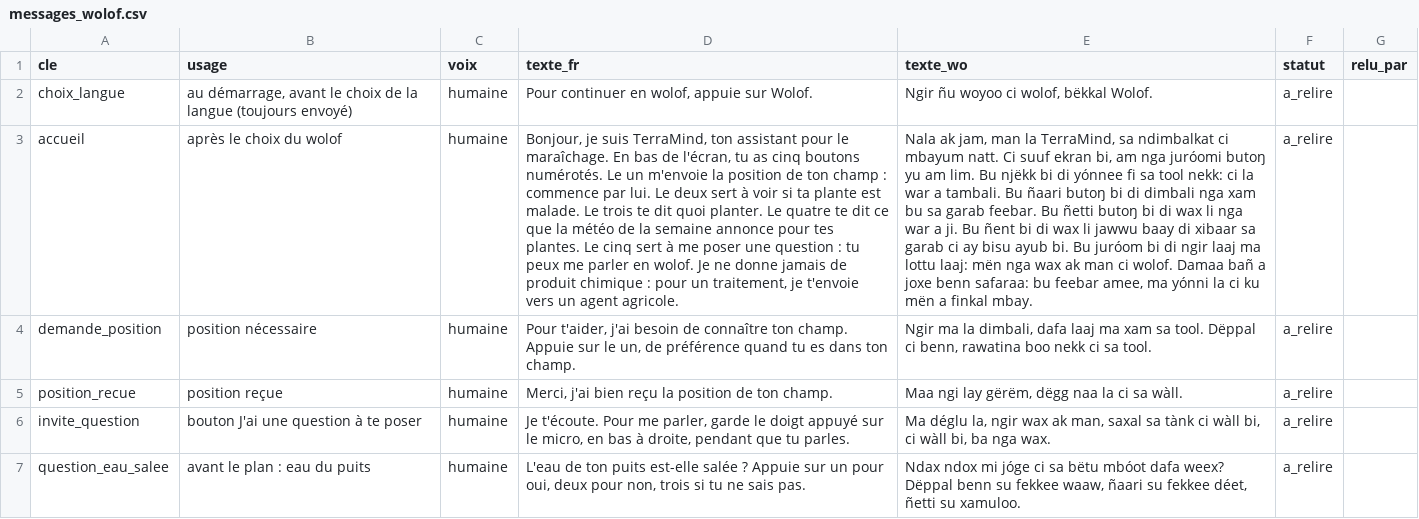
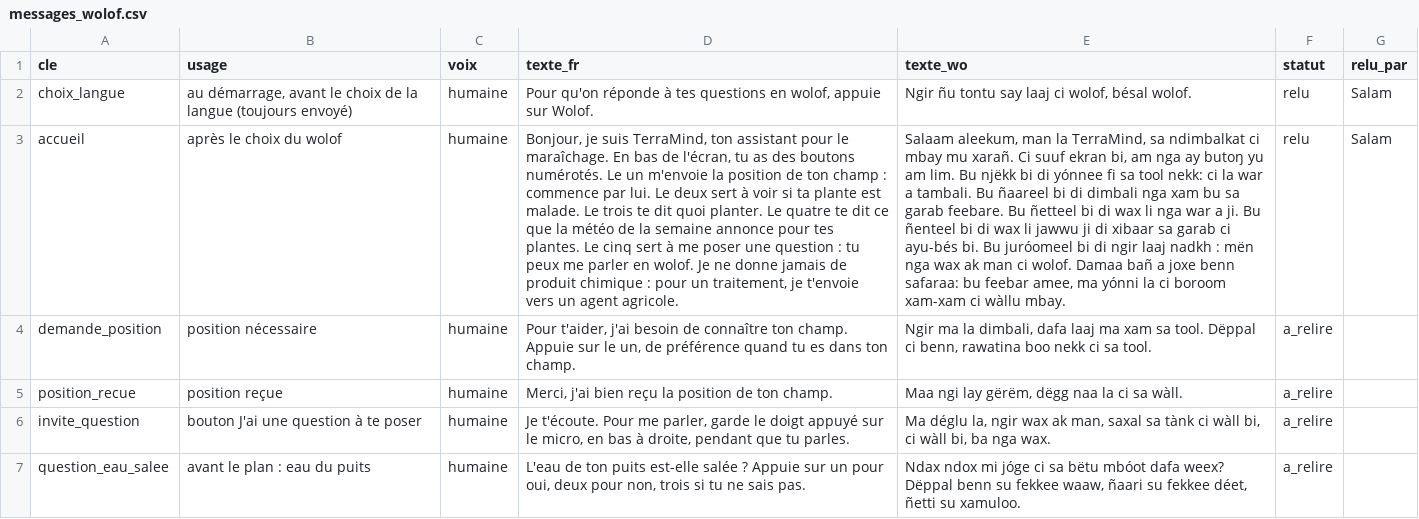
Before and after one commit to Oscar-AS/Terramind, a CSV file: content/voix/messages_wolof.csv, drawn as a sheet; only a part is shown; the diff names each change by its address in the sheet, - before the commit and + after, or states it on an @@ line.

```diff
--- a/content/voix/messages_wolof.csv
+++ b/content/voix/messages_wolof.csv
-D2 (texte_fr): Pour continuer en wolof,…
+D2 (texte_fr): Pour qu'on réponde à tes questions en wolof,…
-E2 (texte_wo): Ngir ñu woyoo ci wolof, bëkkal Wolof.
+E2 (texte_wo): Ngir ñu tontu say laaj ci wolof, bésal wolof.
-F2:F3 (statut): a_relire
+F2:F3 (statut): relu
-G2:G3 (relu_par): (empty)
+G2:G3 (relu_par): Salam
-D3 (texte_fr): …tu as cinq boutons numérotés.…
+D3 (texte_fr): …tu as des boutons numérotés.…
-E3 (texte_wo): Nala ak jam, man la TerraMind, sa ndimbalkat ci mbayum natt. Ci suuf ekran bi, am nga juróomi butoŋ yu am lim. Bu njëkk bi di yónnee fi sa tool nekk: ci la war a tambali. Bu ñaari butoŋ bi di dimbali nga xam bu sa garab feebar. Bu ñetti butoŋ bi di wax li nga war a ji. Bu ñent bi di wax li jawwu baay di xibaar sa garab ci ay bisu ayub bi. Bu juróom bi di ngir laaj ma lottu laaj: mën nga wax ak man ci wolof. Damaa bañ a joxe benn safaraa: bu feebar amee, ma yónni la ci ku mën a finkal mbay.
+E3 (texte_wo): Salaam aleekum, man la TerraMind, sa ndimbalkat ci mbay mu xarañ. Ci suuf ekran bi, am nga ay butoŋ yu am lim. Bu njëkk bi di yónnee fi sa tool nekk: ci la war a tambali. Bu ñaareel bi di dimbali nga xam bu sa garab feebare. Bu ñetteel bi di wax li nga war a ji. Bu ñenteel bi di wax li jawwu ji di xibaar sa garab ci ayu-bés bi. Bu juróomeel bi di ngir laaj nadkh : mën nga wax ak man ci wolof. Damaa bañ a joxe benn safaraa: bu feebar amee, ma yónni la ci boroom xam-xam ci wàllu mbay.
```
Also changed, not shown: content/voix/lexique_wolof.csv, 1 other file.
